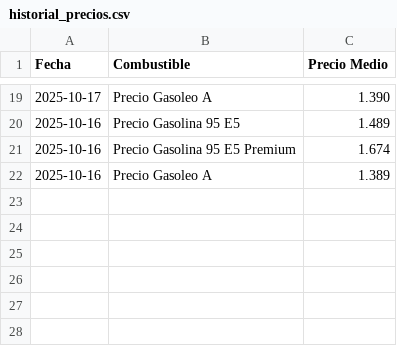
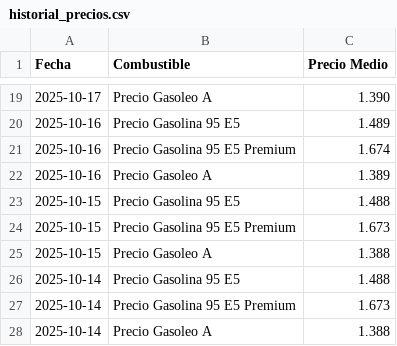
Before and after one commit to estebancepa-cmd/curso_python, a CSV file: dat/historial_precios.csv, drawn as a sheet; only a part is shown, gaps mark what is left out; the diff names each change by its address in the sheet, - before the commit and + after, or states it on an @@ line.

Commit message:
Update historial_precios.csv

```diff
--- a/dat/historial_precios.csv
+++ b/dat/historial_precios.csv
+row 23: 2025-10-15 | Precio Gasolina 95 E5 | 1.488
+row 24: 2025-10-15 | Precio Gasolina 95 E5 Premium | 1.673
+row 25: 2025-10-15 | Precio Gasoleo A | 1.388
+row 26: 2025-10-14 | Precio Gasolina 95 E5 | 1.488
+row 27: 2025-10-14 | Precio Gasolina 95 E5 Premium | 1.673
+row 28: 2025-10-14 | Precio Gasoleo A | 1.388
```
